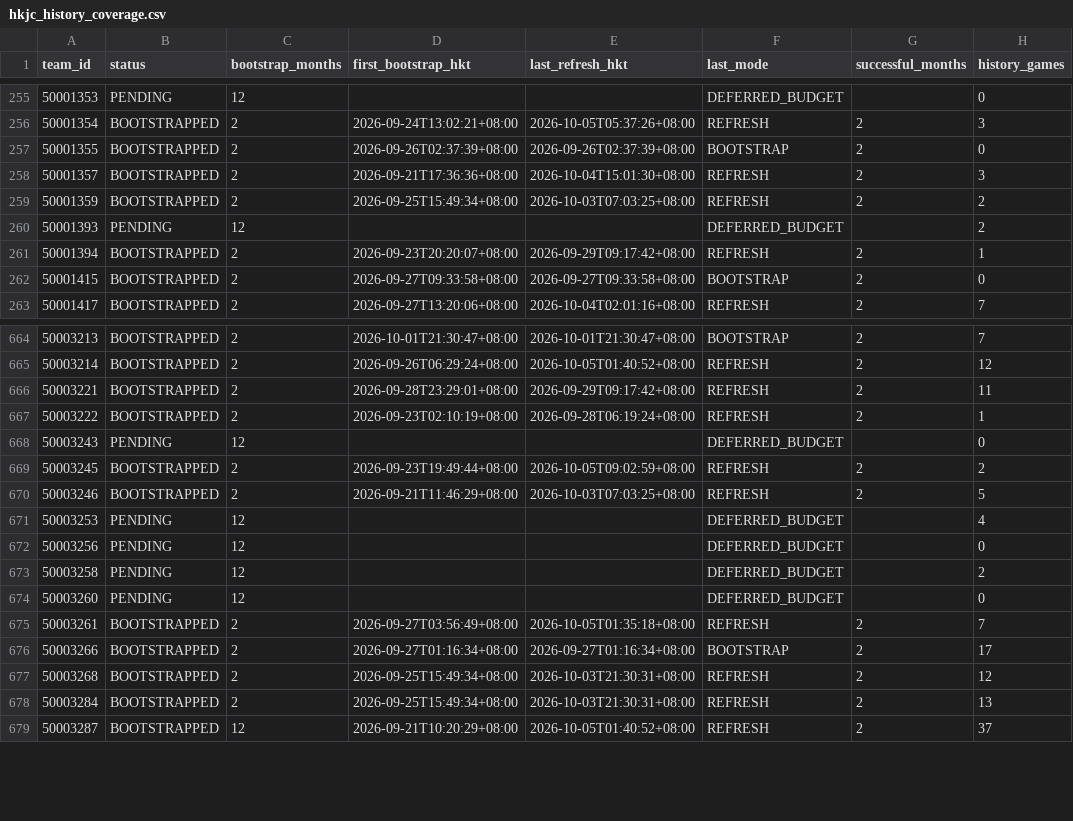
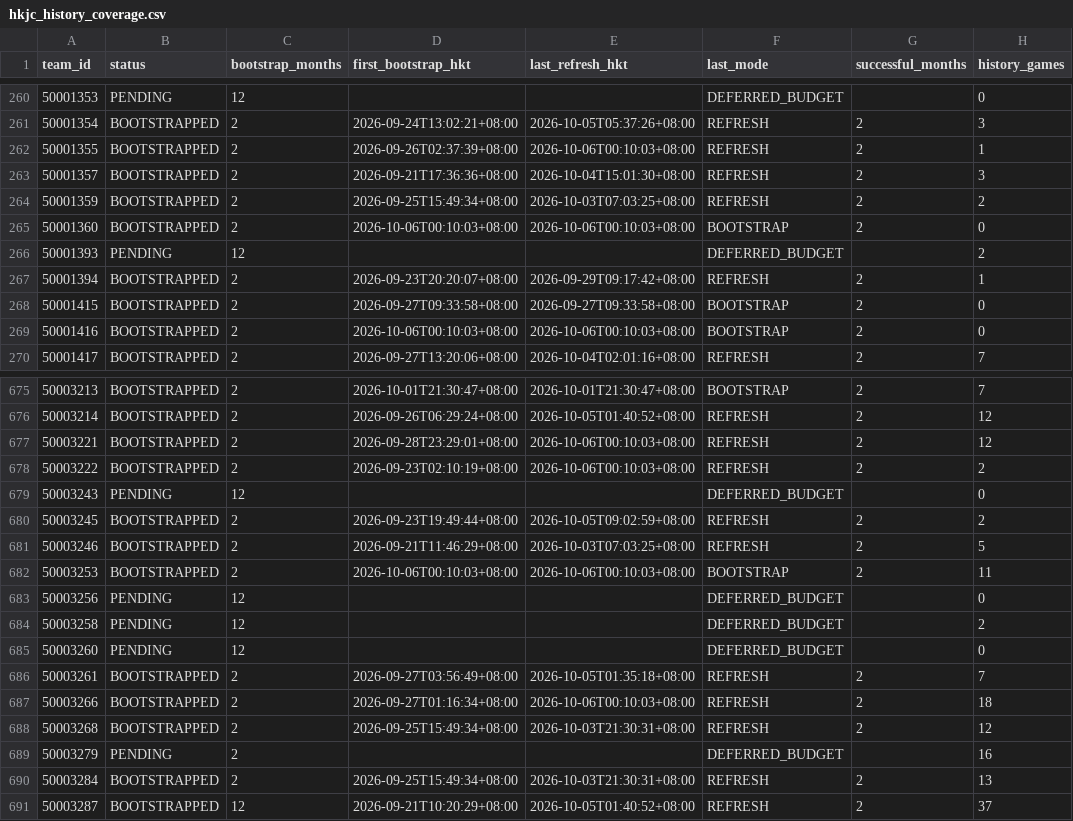
Before and after one commit to sargesticky-code/football-fast-tracker, a CSV file: data/hkjc_history_coverage.csv, drawn as a sheet; only a part is shown, gaps mark what is left out; the diff covers the shown part only.

```diff
--- a/data/hkjc_history_coverage.csv
+++ b/data/hkjc_history_coverage.csv
@@ -256,5 +261,6 @@
 50001354,BOOTSTRAPPED,2,2026-09-24T13:02:21+08:00,2026-10-05T05:37:26+08:00,REFRESH,2,3
-50001355,BOOTSTRAPPED,2,2026-09-26T02:37:39+08:00,2026-09-26T02:37:39+08:00,BOOTSTRAP,2,0
+50001355,BOOTSTRAPPED,2,2026-09-26T02:37:39+08:00,2026-10-06T00:10:03+08:00,REFRESH,2,1
 50001357,BOOTSTRAPPED,2,2026-09-21T17:36:36+08:00,2026-10-04T15:01:30+08:00,REFRESH,2,3
 50001359,BOOTSTRAPPED,2,2026-09-25T15:49:34+08:00,2026-10-03T07:03:25+08:00,REFRESH,2,2
+50001360,BOOTSTRAPPED,2,2026-10-06T00:10:03+08:00,2026-10-06T00:10:03+08:00,BOOTSTRAP,2,0
 50001393,PENDING,12,,,DEFERRED_BUDGET,,2
@@ -262,2 +268,3 @@
 50001415,BOOTSTRAPPED,2,2026-09-27T09:33:58+08:00,2026-09-27T09:33:58+08:00,BOOTSTRAP,2,0
+50001416,BOOTSTRAPPED,2,2026-10-06T00:10:03+08:00,2026-10-06T00:10:03+08:00,BOOTSTRAP,2,0
 50001417,BOOTSTRAPPED,2,2026-09-27T13:20:06+08:00,2026-10-04T02:01:16+08:00,REFRESH,2,7
@@ -665,4 +676,4 @@
 50003214,BOOTSTRAPPED,2,2026-09-26T06:29:24+08:00,2026-10-05T01:40:52+08:00,REFRESH,2,12
-50003221,BOOTSTRAPPED,2,2026-09-28T23:29:01+08:00,2026-09-29T09:17:42+08:00,REFRESH,2,11
-50003222,BOOTSTRAPPED,2,2026-09-23T02:10:19+08:00,2026-09-28T06:19:24+08:00,REFRESH,2,1
+50003221,BOOTSTRAPPED,2,2026-09-28T23:29:01+08:00,2026-10-06T00:10:03+08:00,REFRESH,2,12
+50003222,BOOTSTRAPPED,2,2026-09-23T02:10:19+08:00,2026-10-06T00:10:03+08:00,REFRESH,2,2
 50003243,PENDING,12,,,DEFERRED_BUDGET,,0
@@ -670,3 +681,3 @@
 50003246,BOOTSTRAPPED,2,2026-09-21T11:46:29+08:00,2026-10-03T07:03:25+08:00,REFRESH,2,5
-50003253,PENDING,12,,,DEFERRED_BUDGET,,4
+50003253,BOOTSTRAPPED,2,2026-10-06T00:10:03+08:00,2026-10-06T00:10:03+08:00,BOOTSTRAP,2,11
 50003256,PENDING,12,,,DEFERRED_BUDGET,,0
@@ -675,4 +686,5 @@
 50003261,BOOTSTRAPPED,2,2026-09-27T03:56:49+08:00,2026-10-05T01:35:18+08:00,REFRESH,2,7
-50003266,BOOTSTRAPPED,2,2026-09-27T01:16:34+08:00,2026-09-27T01:16:34+08:00,BOOTSTRAP,2,17
+50003266,BOOTSTRAPPED,2,2026-09-27T01:16:34+08:00,2026-10-06T00:10:03+08:00,REFRESH,2,18
 50003268,BOOTSTRAPPED,2,2026-09-25T15:49:34+08:00,2026-10-03T21:30:31+08:00,REFRESH,2,12
+50003279,PENDING,2,,,DEFERRED_BUDGET,,16
 50003284,BOOTSTRAPPED,2,2026-09-25T15:49:34+08:00,2026-10-03T21:30:31+08:00,REFRESH,2,13
```
Also changed, not shown: 9 added rows and 66 edited cells elsewhere in this file, data/hkjc_history.csv, 5 other files.
